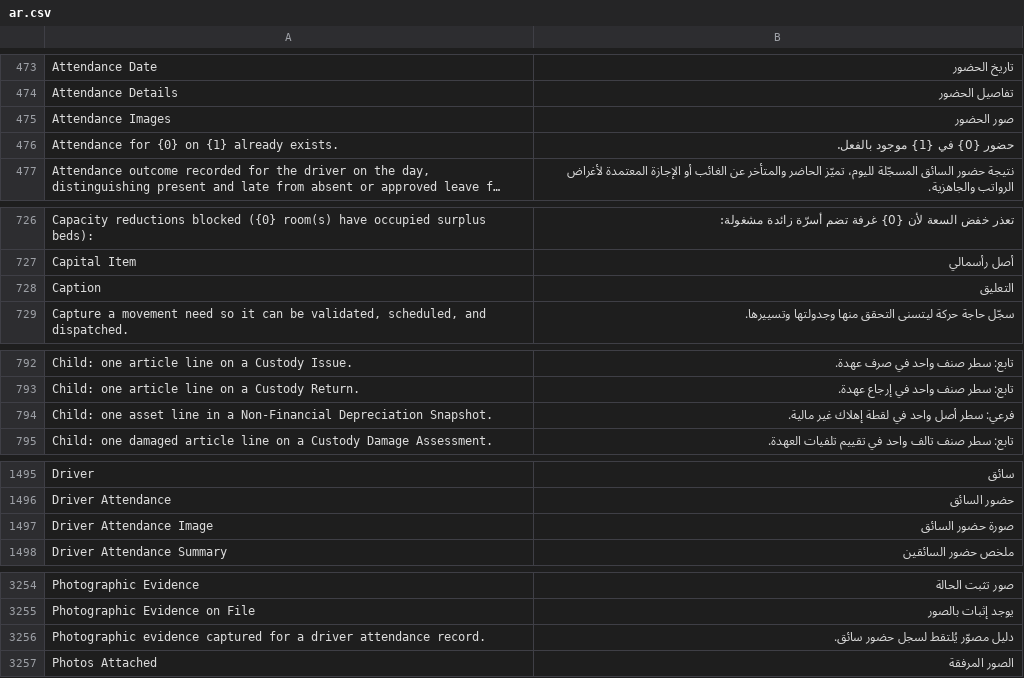
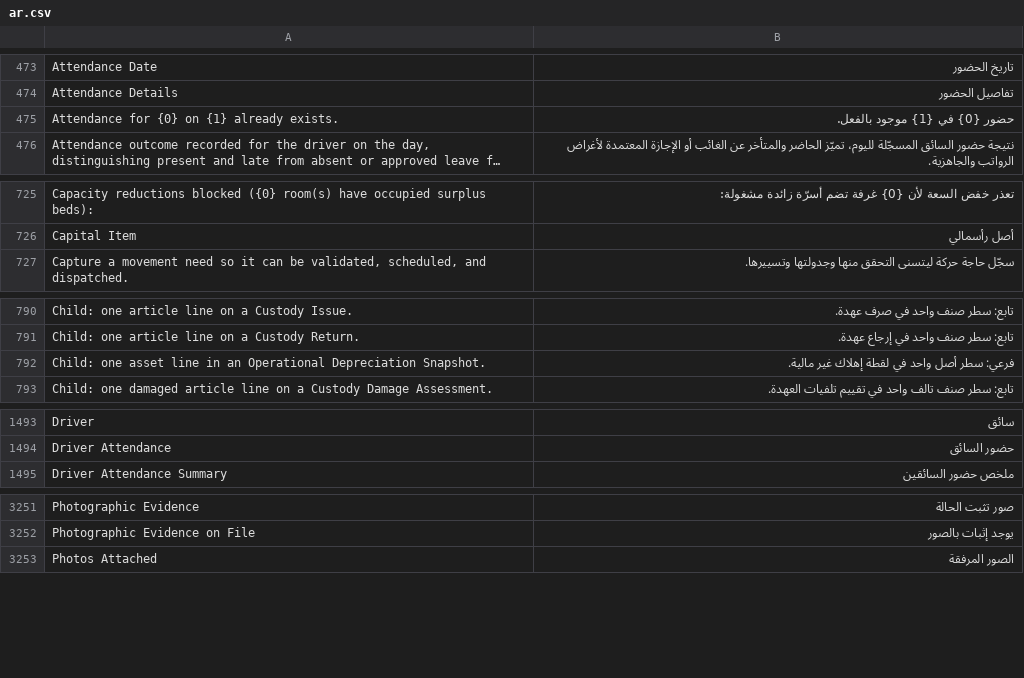
Before and after one commit to iabodysa/apex, a CSV file: apex/translations/ar.csv, drawn as a sheet; only a part is shown, gaps mark what is left out; long unchanged cells end in …; the diff covers the shown part only.

```diff
--- a/apex/translations/ar.csv
+++ b/apex/translations/ar.csv
@@ -474,3 +474,2 @@ Attendance Date,تاريخ الحضور
 Attendance Details,تفاصيل الحضور
-Attendance Images,صور الحضور
 Attendance for {0} on {1} already exists.,حضور {0} في {1} موجود بالفعل.
@@ -727,3 +726,2 @@ Capacity reductions blocked ({0} room(s) have occupied surplus beds):,تعذر
 Capital Item,أصل رأسمالي
-Caption,التعليق
 "Capture a movement need so it can be validated, scheduled, and dispatched.",سجّل حاجة حركة ليتسنى التحقق منها وجدولتها وتسييرها.
@@ -793,3 +791,3 @@ Child: one article line on a Custody Issue.,تابع: سطر صنف واحد ف
 Child: one article line on a Custody Return.,تابع: سطر صنف واحد في إرجاع عهدة.
-Child: one asset line in a Non-Financial Depreciation Snapshot.,فرعي: سطر أصل واحد في لقطة إهلاك غير مالية.
+Child: one asset line in an Operational Depreciation Snapshot.,فرعي: سطر أصل واحد في لقطة إهلاك غير مالية.
 Child: one damaged article line on a Custody Damage Assessment.,تابع: سطر صنف تالف واحد في تقييم تلفيات العهدة.
@@ -1496,3 +1494,2 @@ Driver,سائق
 Driver Attendance,حضور السائق
-Driver Attendance Image,صورة حضور السائق
 Driver Attendance Summary,ملخص حضور السائقين
@@ -3255,3 +3252,2 @@ Photographic Evidence,صور تثبت الحالة
 Photographic Evidence on File,يوجد إثبات بالصور
-Photographic evidence captured for a driver attendance record.,دليل مصوّر يُلتقط لسجل حضور سائق.
 Photos Attached,الصور المرفقة
```
Also changed, not shown: 1 edited cell elsewhere in this file, 13 other files.
